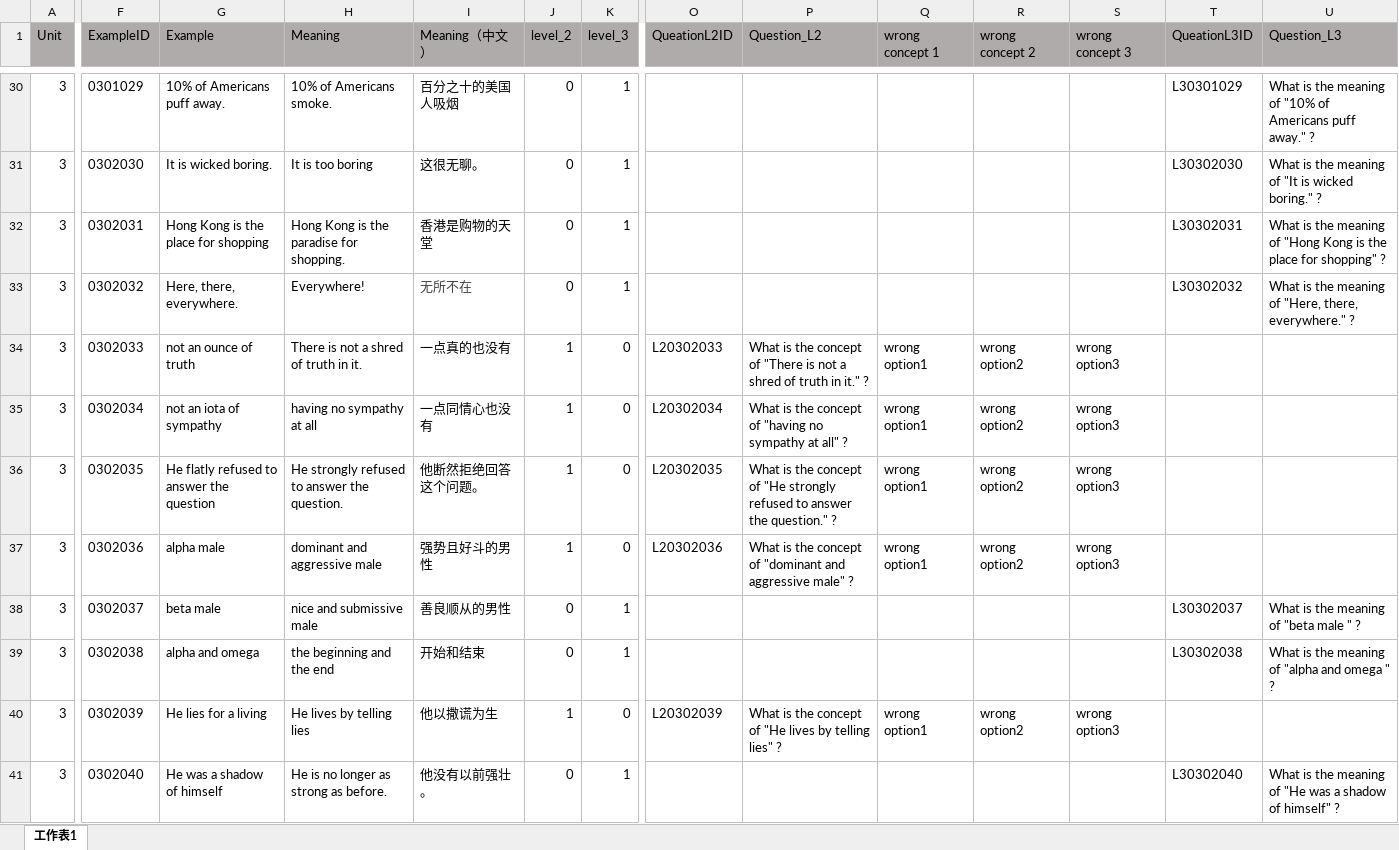
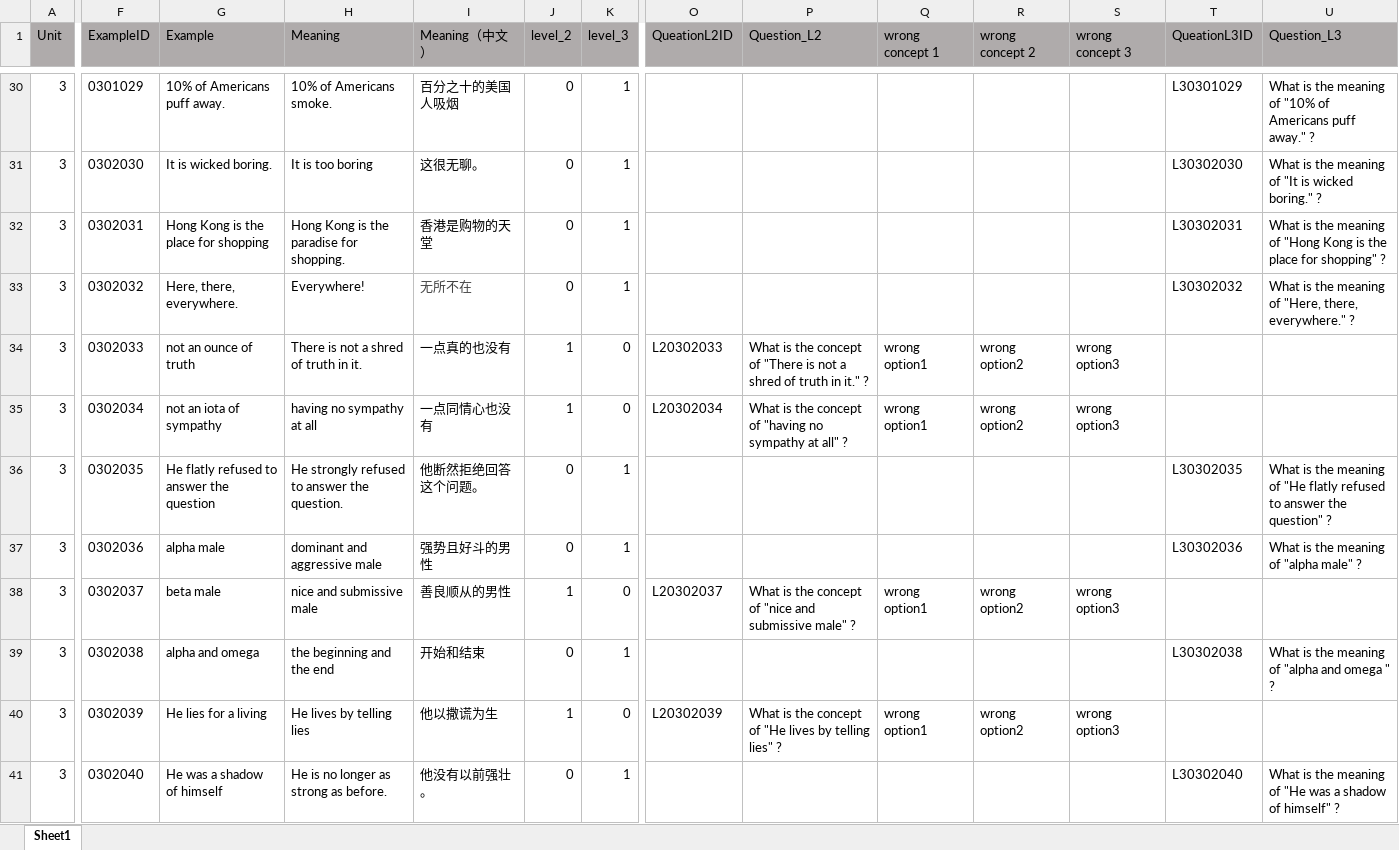
Before and after one commit to Undefeated-man/AI_teaching_project, an Excel workbook: miniproject/template/Lectures/Lecture 3.xlsx, sheet Sheet1, drawn as a sheet; only a part is shown, gaps mark what is left out; values as stored, in another font and other column widths than the file's, no borders; removed rows and columns are numbered as before the commit, all else as after; rows hold the shown columns only; the diff covers the shown part only; the diff names each change by its address in the sheet, - before the commit and + after, or states it on an @@ line.

```diff
--- a/miniproject/template/Lectures/Lecture 3.xlsx (sheet Sheet1)
+++ b/miniproject/template/Lectures/Lecture 3.xlsx (sheet Sheet1)
-sheet tab: 工作表1
+sheet tab: Sheet1
-J36 (level_2): 1
+J36 (level_2): 0
-K36 (level_3): 0
+K36 (level_3): 1
-O36 (QueationL2ID): L20302035
+O36 (QueationL2ID): (empty)
-P36 (Question_L2): What is the concept of "He strongly refused to answer the question." ?
+P36 (Question_L2): (empty)
-Q36 (wrong concept 1): wrong option1
+Q36 (wrong concept 1): (empty)
-R36 (wrong concept 2): wrong option2
+R36 (wrong concept 2): (empty)
-S36 (wrong concept 3): wrong option3
+S36 (wrong concept 3): (empty)
-T36 (QueationL3ID): (empty)
+T36 (QueationL3ID): L30302035
-U36 (Question_L3): (empty)
+U36 (Question_L3): What is the meaning of "He flatly refused to answer the question" ?
-row 37: 3 | 0302036 | alpha male | dominant and aggressive male | 强势且好斗的男性 | 1 | 0 | L20302036 | What is the concept of "dominant and aggressive male" ? | wrong option1 | wrong option2 | wrong option3
-F37 (ExampleID): 0302037
+F37 (ExampleID): 0302036
-G37 (Example): beta male
+G37 (Example): alpha male
-H37 (Meaning): nice and submissive male
+H37 (Meaning): dominant and aggressive male
-I37 (Meaning（中文）): 善良顺从的男性
+I37 (Meaning（中文）): 强势且好斗的男性
-T37 (QueationL3ID): L30302037
+T37 (QueationL3ID): L30302036
-U37 (Question_L3): What is the meaning of "beta male " ?
+U37 (Question_L3): What is the meaning of "alpha male" ?
+row 38: 3 | 0302037 | beta male | nice and submissive male | 善良顺从的男性 | 1 | 0 | L20302037 | What is the concept of "nice and submissive male" ? | wrong option1 | wrong option2 | wrong option3
```
Also changed, not shown: 8 added rows, 8 removed rows, 482 edited cells and cell formats elsewhere in this sheet, formulas that keep their value, miniproject/template/Lectures/Lecture 1.xlsx, miniproject/template/Lectures/Lecture 10.xlsx, 5 other files.
